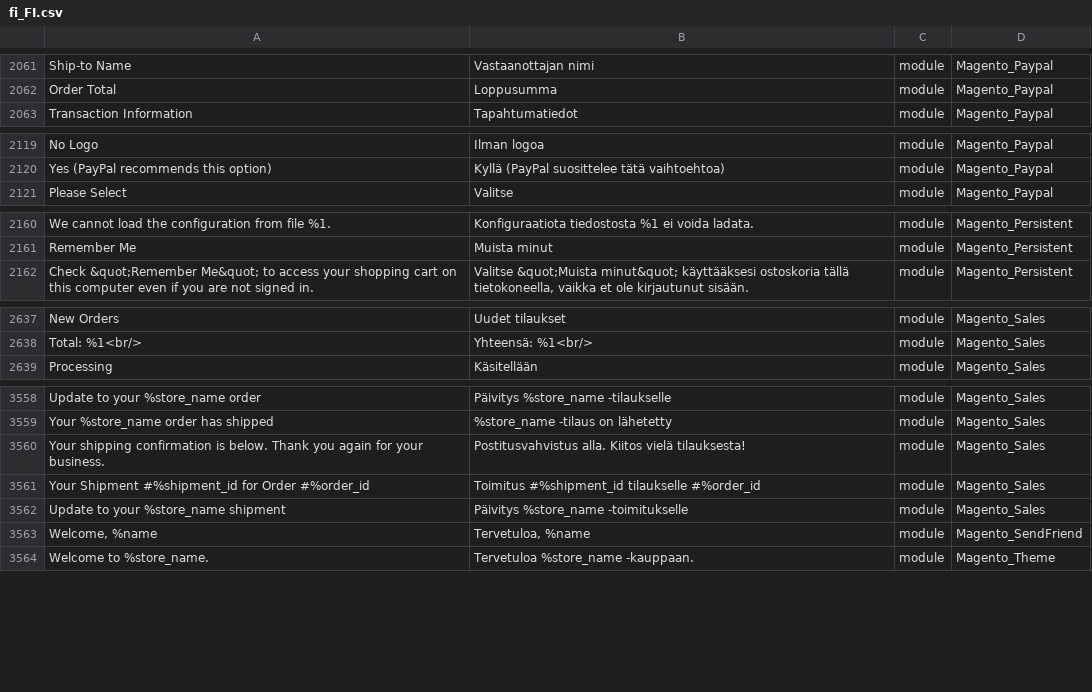
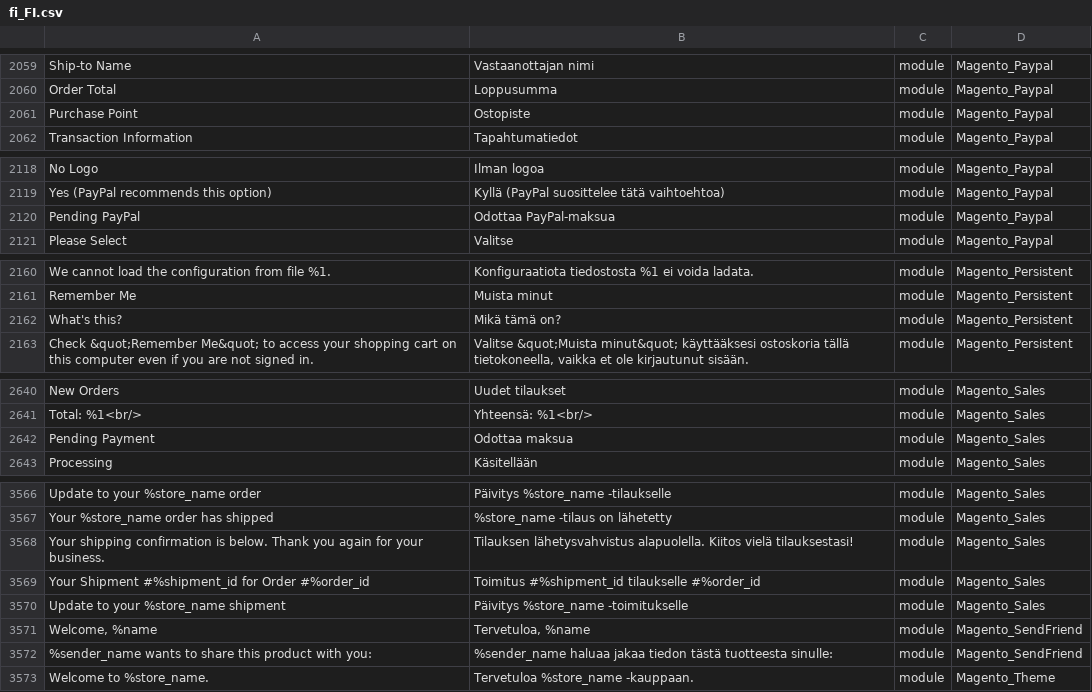
Before and after one commit to Magento2Translations/language_fi_fi, a CSV file: fi_FI.csv, drawn as a sheet; only a part is shown, gaps mark what is left out; addresses are those after the commit; the diff covers the shown part only; the diff names each change by its address in the sheet, - before the commit and + after, or states it on an @@ line.

```diff
--- a/fi_FI.csv
+++ b/fi_FI.csv
+row 2061: Purchase Point | Ostopiste | module | Magento_Paypal
+row 2120: Pending PayPal | Odottaa PayPal-maksua | module | Magento_Paypal
+row 2162: What's this? | Mikä tämä on? | module | Magento_Persistent
+row 2642: Pending Payment | Odottaa maksua | module | Magento_Sales
-B3568: Postitusvahvistus alla. Kiitos vielä tilauksesta!
+B3568: Tilauksen lähetysvahvistus alapuolella. Kiitos vielä tilauksestasi!
+row 3572: %sender_name wants to share this product with you: | %sender_name haluaa jakaa tiedon tästä tuotteesta sinulle: | module | Magento_SendFriend
```
Also changed, not shown: 17 added rows, 8 removed rows and 25 edited cells elsewhere in this file, 1 other file.
